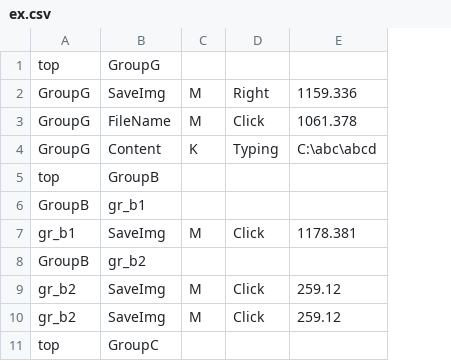
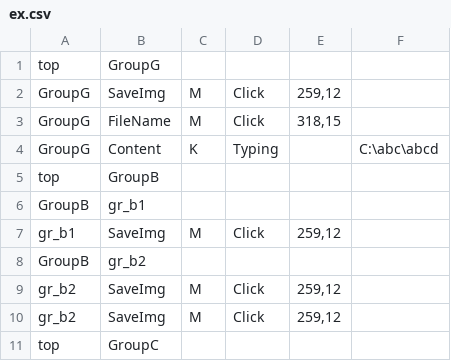
Before and after one commit to aoiupen/Macro_Tree, a CSV file: ex.csv, drawn as a sheet; removed rows and columns are numbered as before the commit, all else as after; the diff names each change by its address in the sheet, - before the commit and + after, or states it on an @@ line.

```diff
--- a/ex.csv
+++ b/ex.csv
-column E, rows 2-10: 1159.336 | 1061.378 | C:\abc\abcd |  |  | 1178.381 |  | 259.12 | 259.12
+column E, rows 2-10: 259,12 | 318,15 |  |  |  | 259,12 |  | 259,12 | 259,12
+column F, row 4: C:\abc\abcd
-D2: Right
+D2: Click
```
Also changed, not shown: 1 other file.
